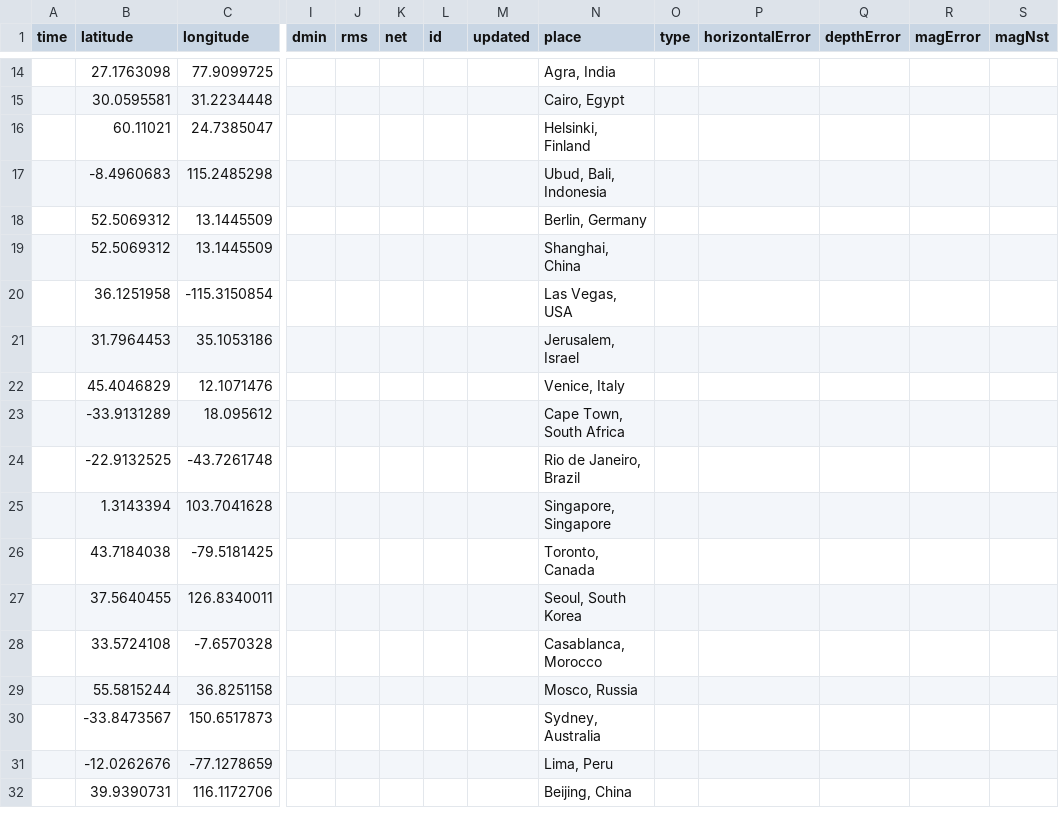
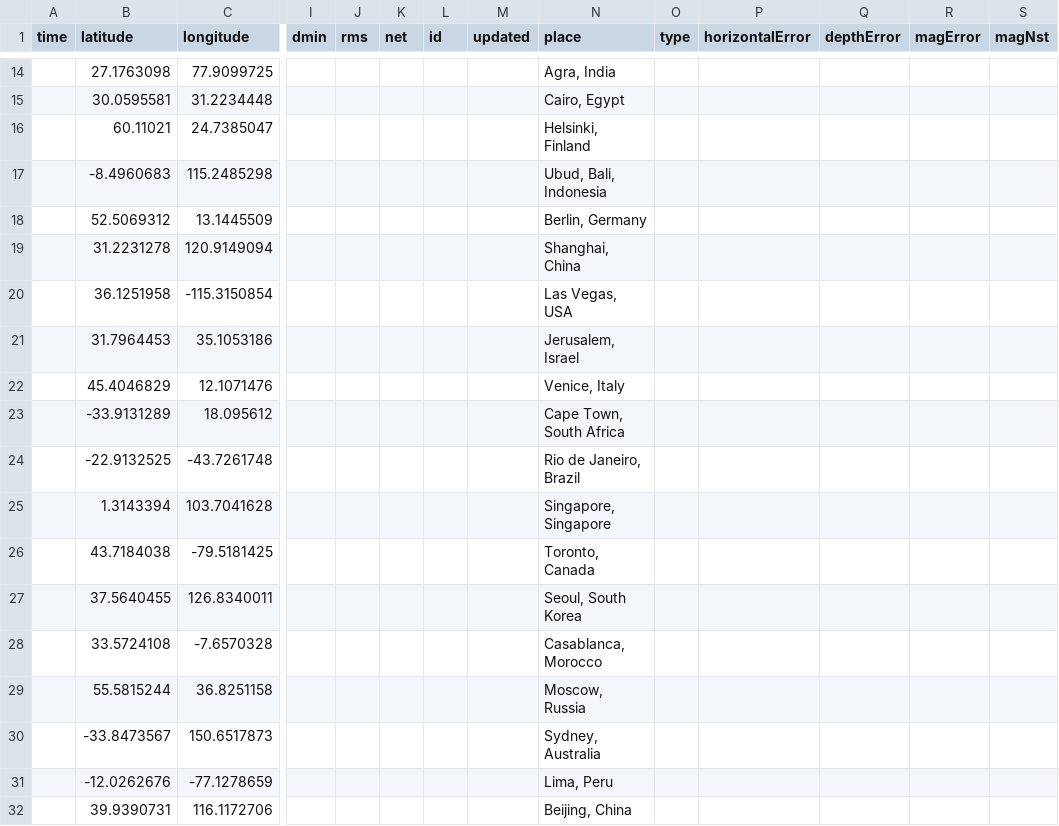
Before and after one commit to victoriaklo/travel-planner, a CSV file: static/data.csv (was data/data.csv), drawn as a sheet; only a part is shown, gaps mark what is left out; removed rows and columns are numbered as before the commit, all else as after; rows hold the shown columns only; the diff names each change by its address in the sheet, - before the commit and + after, or states it on an @@ line.

```diff
--- a/data/data.csv
+++ b/static/data.csv
-row 19:  | 52.5069312 | 13.1445509 |  |  |  |  |  | Shanghai, China
+row 19:  | 31.2231278 | 120.9149094 |  |  |  |  |  | Shanghai, China
-N29 (place): Mosco, Russia
+N29 (place): Moscow, Russia
```
Also changed, not shown: 8 other files.
